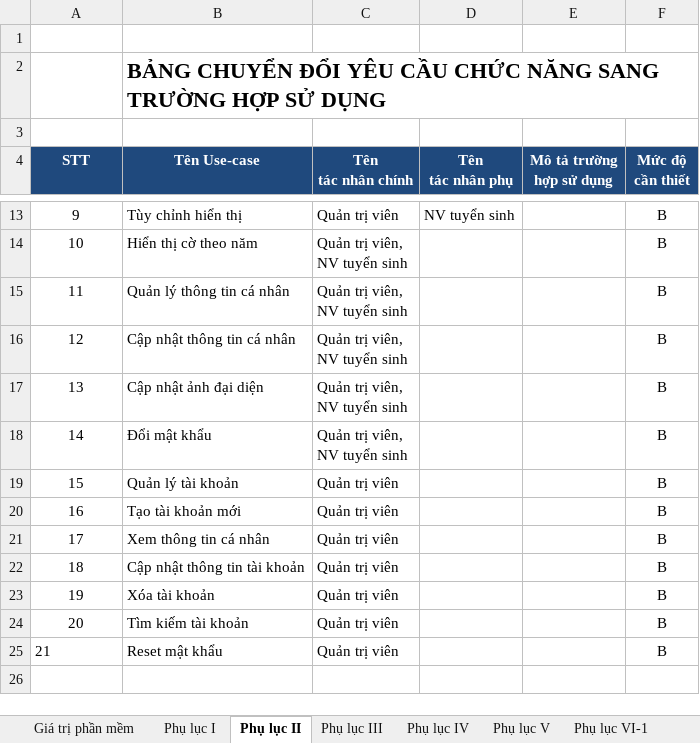
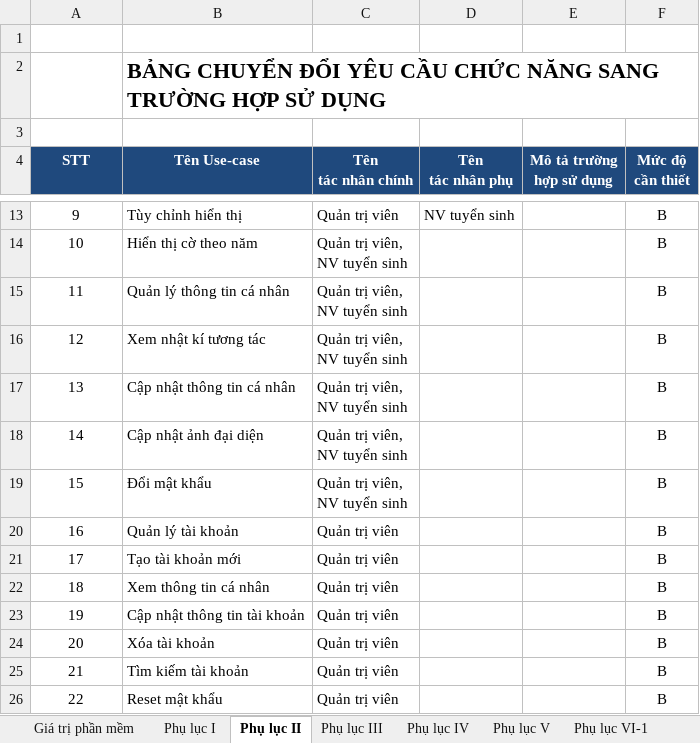
Before and after one commit to Webdien123/tuyensinh_fpolyCT, an Excel workbook: Docs/Report/Tính giá trị phần mềm web hỗ trợ tuyển sinh.xlsx, sheet Phụ lục II, drawn as a sheet; only a part is shown, gaps mark what is left out; values as stored, in another font and other column widths than the file's, no borders; addresses are those after the commit; ↵ is a line break in a cell; the diff names each change by its address in the sheet, - before the commit and + after, or states it on an @@ line.

```diff
--- a/Docs/Report/Tính giá trị phần mềm web hỗ trợ tuyển sinh.xlsx (sheet Phụ lục II)
+++ b/Docs/Report/Tính giá trị phần mềm web hỗ trợ tuyển sinh.xlsx (sheet Phụ lục II)
+row 16: 12 | Xem nhật kí tương tác | Quản trị viên, ↵ NV tuyển sinh |  |  | B
@@ column A (STT) renumbered from row 17 down @@
-A26 alignment: left
+A26 alignment: center
```
Also changed, not shown: sheet Phụ lục V, sheet Giá trị phần mềm, sheet Phụlục VI-2, sheet Phụ lục IV, 2 other files.
